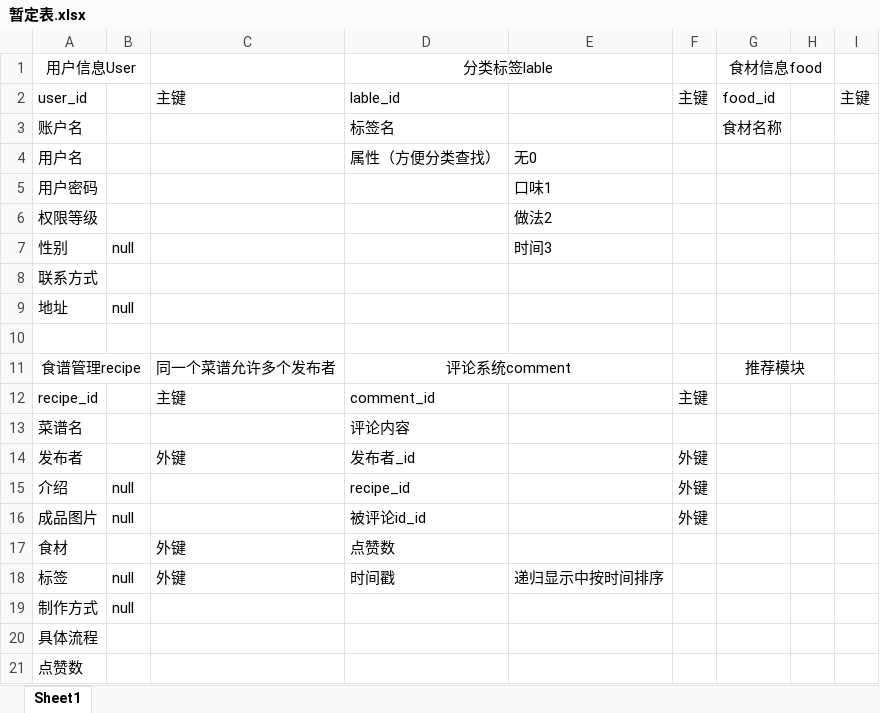
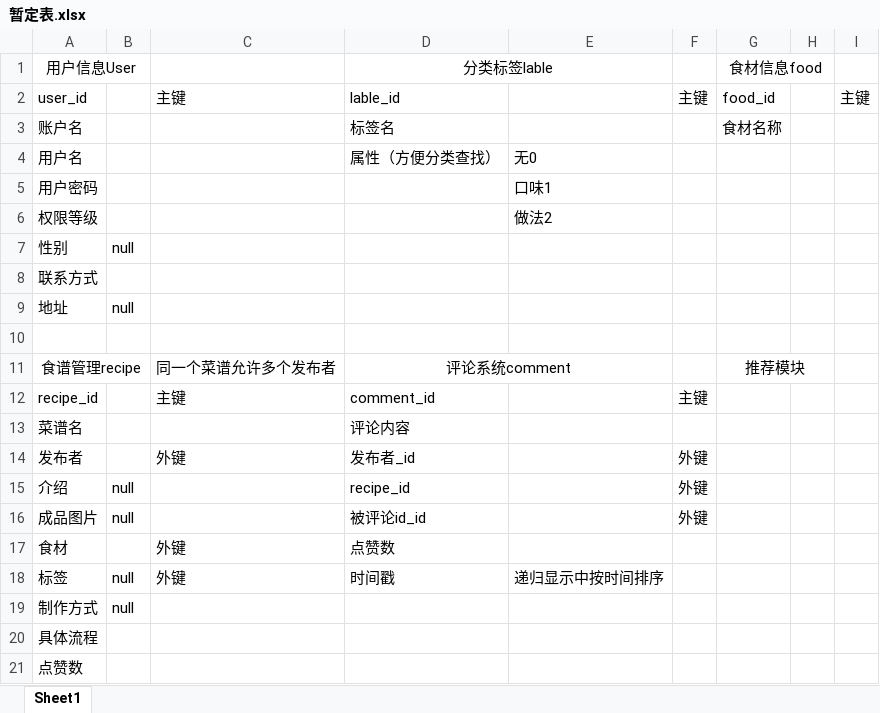
Before and after one commit to Kom-SE/WhatEatToday, an Excel workbook: think/暂定表.xlsx, sheet Sheet1, drawn as a sheet; values as stored, in another font and other column widths than the file's, no borders; the diff names each change by its address in the sheet, - before the commit and + after, or states it on an @@ line.

```diff
--- a/think/暂定表.xlsx (sheet Sheet1)
+++ b/think/暂定表.xlsx (sheet Sheet1)
-E7: 时间3
+E7: (empty)
```
Also changed, not shown: 26 other files.
